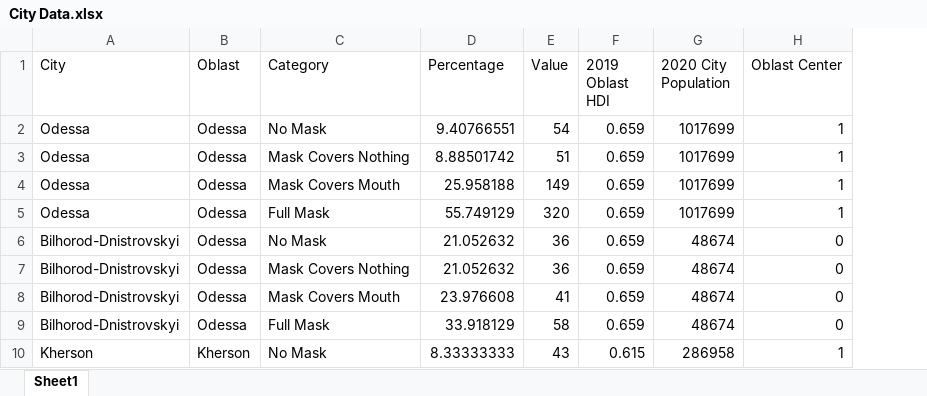
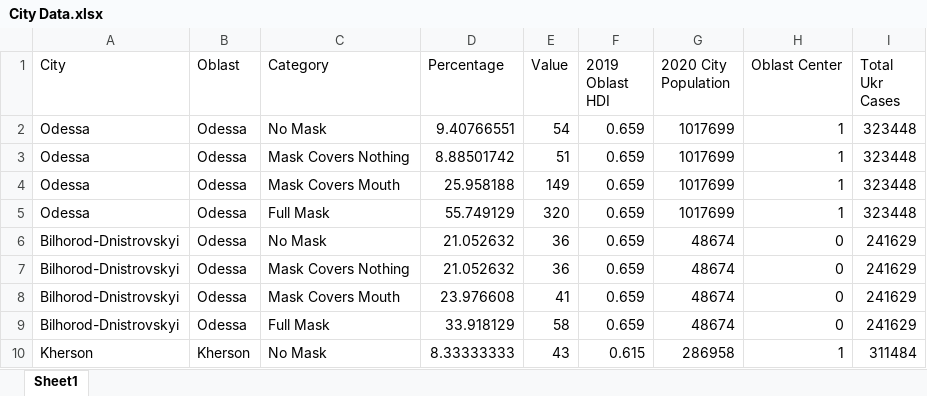
Before and after one commit to dfshapir/ukraine, an Excel workbook: City Data.xlsx, sheet Sheet1, drawn as a sheet; only a part is shown; values as stored, in another font and other column widths than the file's, no borders; the diff names each change by its address in the sheet, - before the commit and + after, or states it on an @@ line.

Commit message:
Committed with updated data

```diff
--- a/City Data.xlsx (sheet Sheet1)
+++ b/City Data.xlsx (sheet Sheet1)
+column I (Total Ukr Cases), rows 2-10: 323448 | 323448 | 323448 | 323448 | 241629 | 241629 | 241629 | 241629 | 311484
```
Also changed, not shown: 1 other file.
